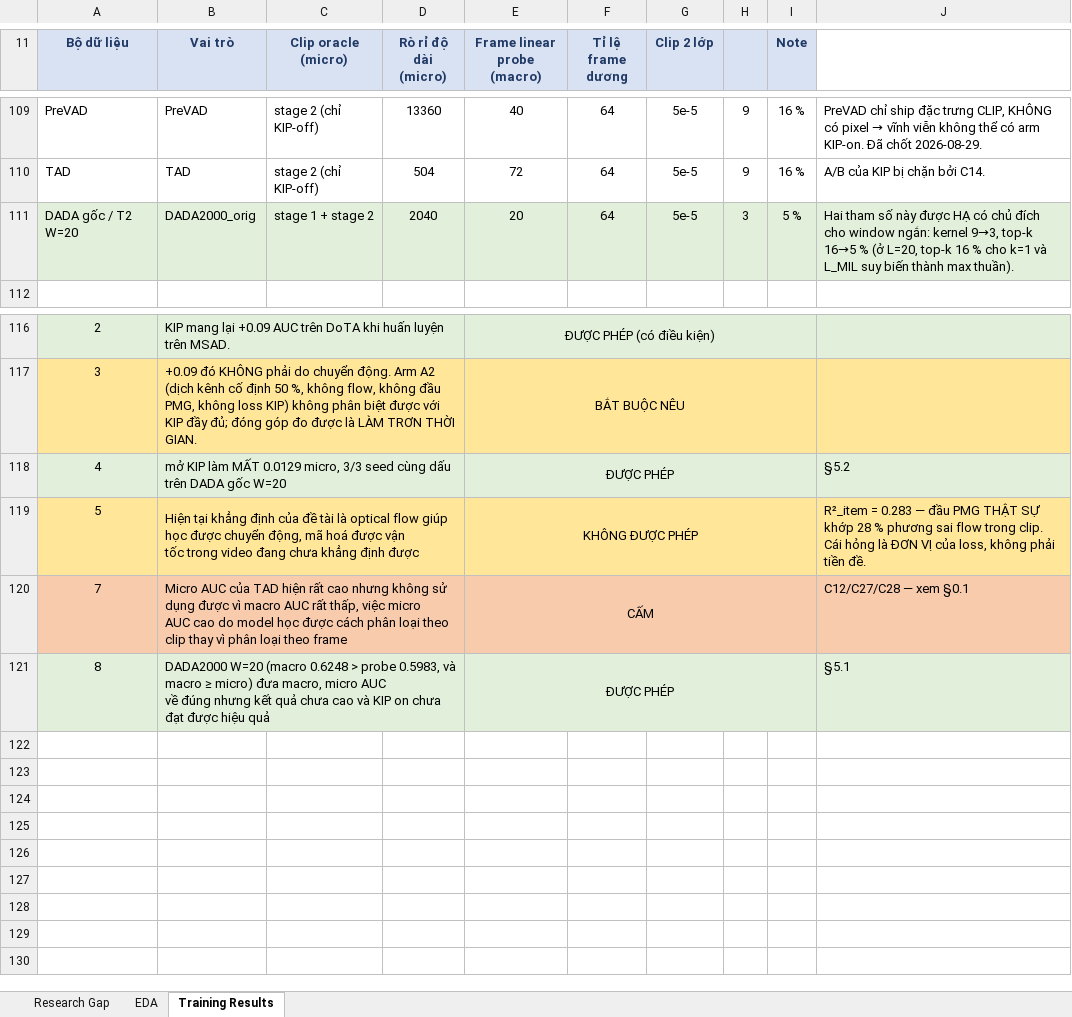
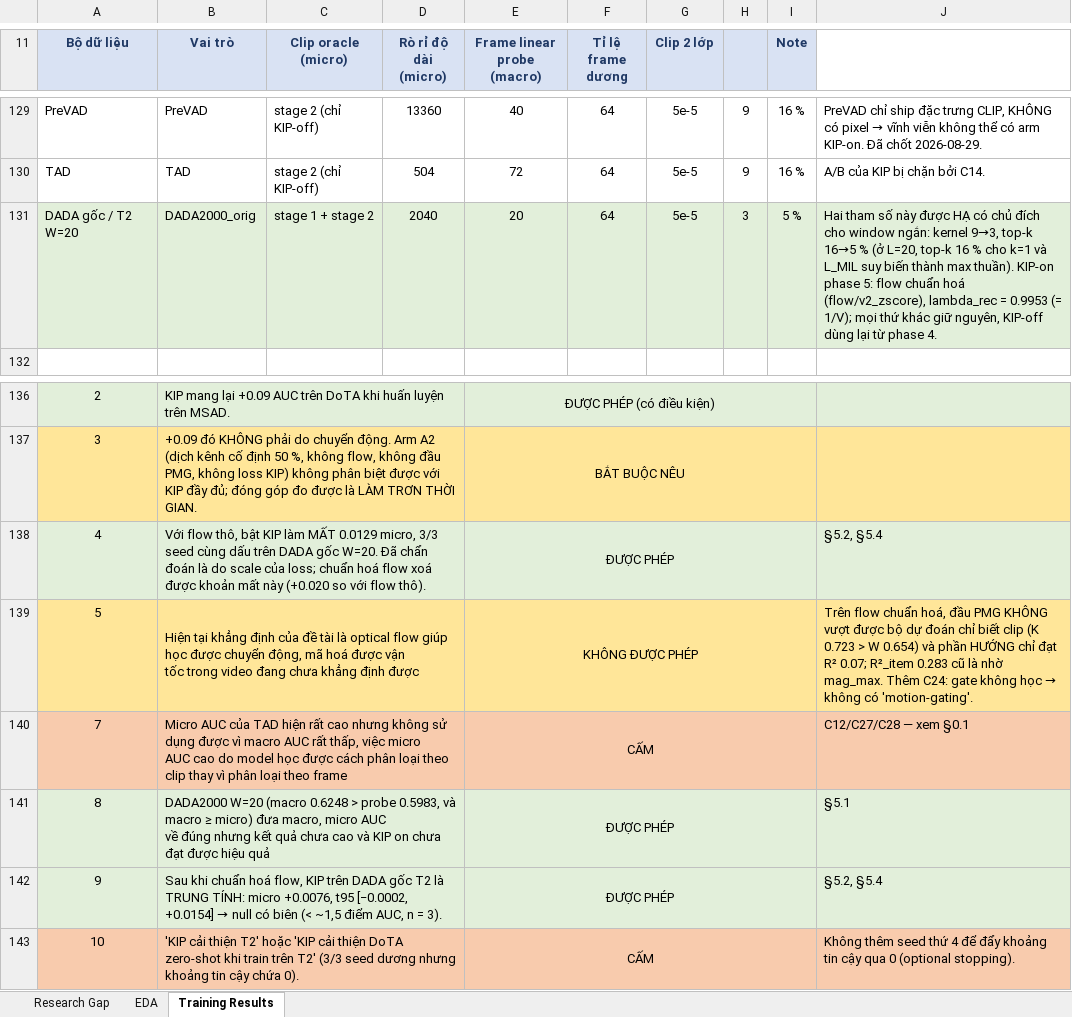
Before and after one commit to Tiensinh98/kat-vad, an Excel workbook: reports/Thesis_Report.xlsx, sheet Training Results, drawn as a sheet; only a part is shown, gaps mark what is left out; values as stored, in another font and other column widths than the file's, no borders; charts and pictures not drawn; addresses are those after the commit; the diff covers the shown part only; the diff names each change by its address in the sheet, - before the commit and + after, or states it on an @@ line.

Commit message:
feat: Clarify dada original T2 results after flow normalization

```diff
--- a/reports/Thesis_Report.xlsx (sheet Training Results)
+++ b/reports/Thesis_Report.xlsx (sheet Training Results)
-J131: …max thuần).
+J131: …max thuần). KIP-on phase 5: flow chuẩn hoá (flow/v2_zscore), lambda_rec = 0.9953 (= 1/V); mọi thứ khác giữ nguyên, KIP-off dùng lại từ phase 4.
-B138 (Vai trò): mở KIP làm MẤT 0.0129 micro, 3/3 seed cùng dấu trên DADA gốc W=20
+B138 (Vai trò): Với flow thô, bật KIP làm MẤT 0.0129 micro, 3/3 seed cùng dấu trên DADA gốc W=20. Đã chẩn đoán là do scale của loss; chuẩn hoá flow xoá được khoản mất này (+0.020 so với flow thô).
-J138: §5.2
+J138: §5.2, §5.4
@@ J139: R²_item = 0.283 — đầu PMG THẬT SỰ khớp 28 % phương sai flow trong clip. Cái hỏng là ĐƠN VỊ của loss, không phải tiền đề. → Trên flow chuẩn hoá, đầu PMG KHÔNG vượt được bộ dự đoán chỉ biết clip (K 0.723 > W 0.654) và phần HƯỚNG chỉ đạt R² 0.07; R²_item 0.283 cũ là nhờ mag_max. Thêm C24: gate không học → không có 'motion-gating'. @@
+row 142: 9 | Sau khi chuẩn hoá flow, KIP trên DADA gốc T2 là TRUNG TÍNH: micro +0.0076, t95 [−0.0002, +0.0154] → null có biên (< ~1,5 điểm AUC, n = 3). |  |  | ĐƯỢC PHÉP |  |  |  |  | §5.2, §5.4
+row 143: 10 | 'KIP cải thiện T2' hoặc 'KIP cải thiện DoTA zero-shot khi train trên T2' (3/3 seed dương nhưng khoảng tin cậy chứa 0). |  |  | CẤM |  |  |  |  | Không thêm seed thứ 4 để đẩy khoảng tin cậy qua 0 (optional stopping).
```
Also changed, not shown: 20 added rows and 13 edited cells elsewhere in this sheet, sheet EDA, hidden cells, charts or pictures, 2 other files.
